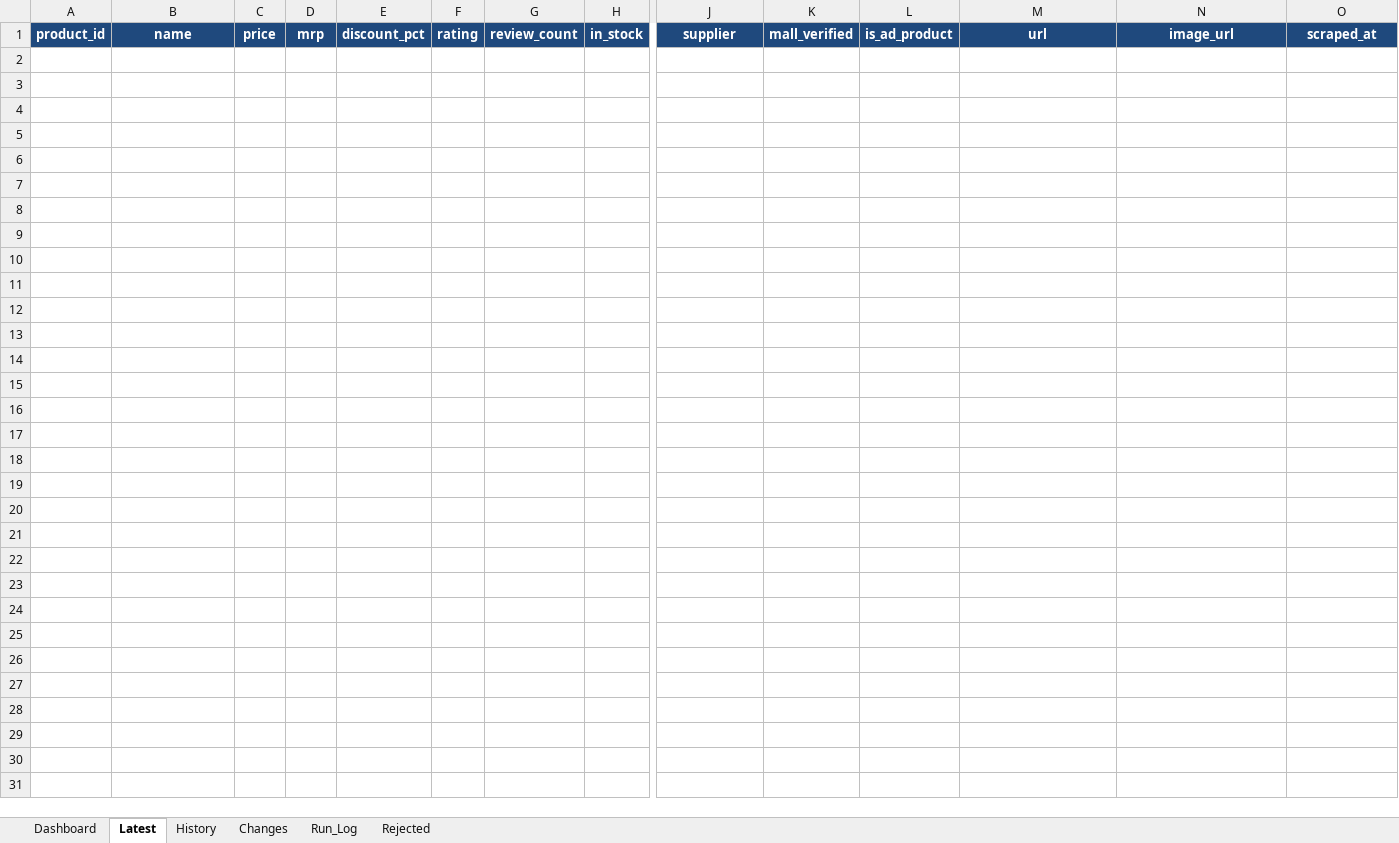
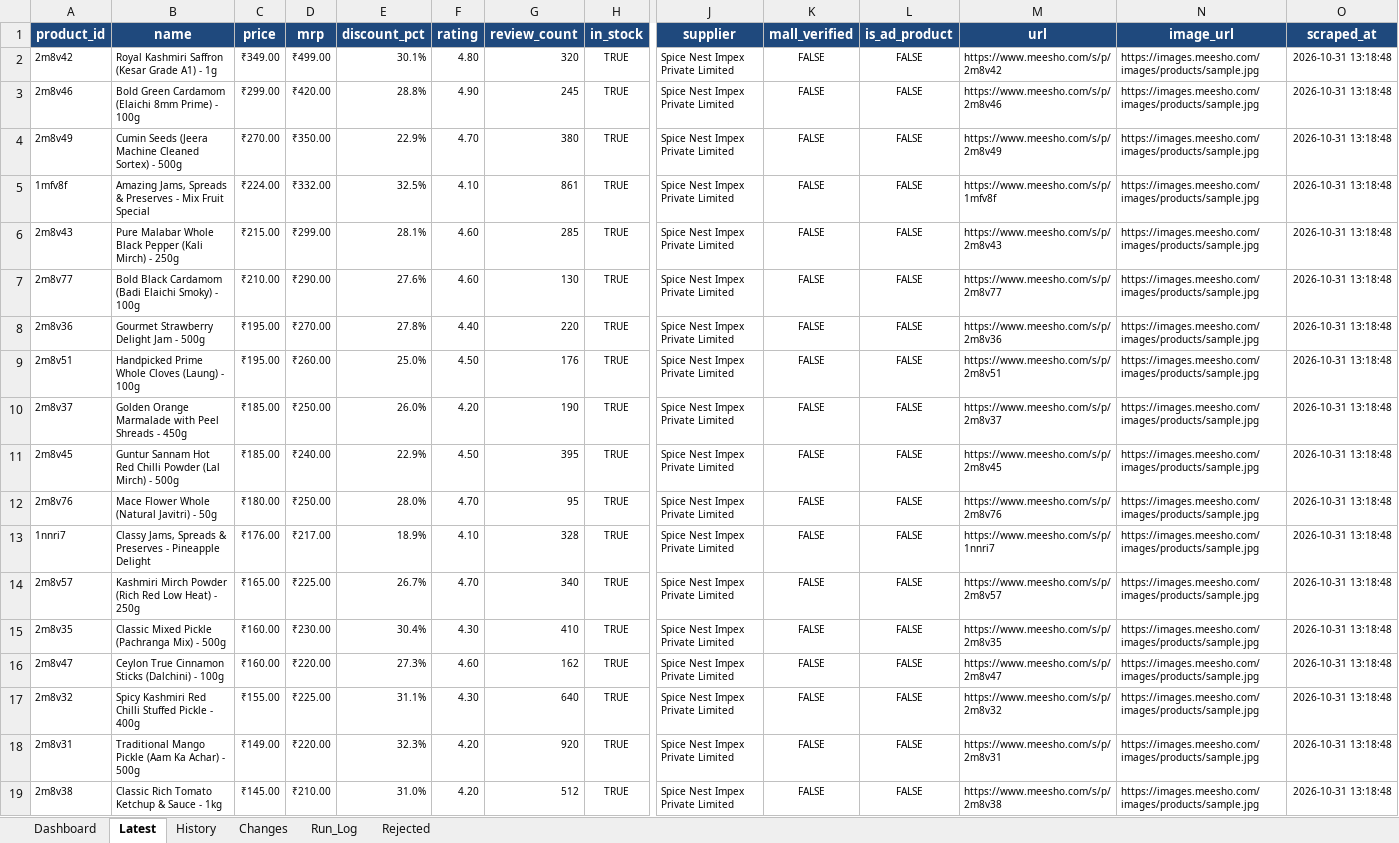
Before and after one commit to parth-limitless/Parth-E-com, an Excel workbook: spice-nest-hub/output/meesho_store_tracker.xlsx, sheet Latest, drawn as a sheet; only a part is shown, gaps mark what is left out; values as stored, in another font and other column widths than the file's, no borders; rows hold the shown columns only; the diff covers the shown part only; the diff names each change by its address in the sheet, - before the commit and + after, or states it on an @@ line.

Commit message:
feat(meesho): full 24h store discovery, resilient catalog fallback, and health status fixes [skip ci]

```diff
--- a/spice-nest-hub/output/meesho_store_tracker.xlsx (sheet Latest)
+++ b/spice-nest-hub/output/meesho_store_tracker.xlsx (sheet Latest)
+row 2: 2m8v42 | Royal Kashmiri Saffron (Kesar Grade A1) - 1g | ₹349.00 | ₹499.00 | 30.1% | 4.80 | 320 | TRUE | Spice Nest Impex Private Limited | FALSE | FALSE | https://www.meesho.com/s/p/2m8v42 | https://images.meesho.com/images/products/sample.jpg | 2026-10-31 13:18:48
+row 3: 2m8v46 | Bold Green Cardamom (Elaichi 8mm Prime) - 100g | ₹299.00 | ₹420.00 | 28.8% | 4.90 | 245 | TRUE | Spice Nest Impex Private Limited | FALSE | FALSE | https://www.meesho.com/s/p/2m8v46 | https://images.meesho.com/images/products/sample.jpg | 2026-10-31 13:18:48
+row 4: 2m8v49 | Cumin Seeds (Jeera Machine Cleaned Sortex) - 500g | ₹270.00 | ₹350.00 | 22.9% | 4.70 | 380 | TRUE | Spice Nest Impex Private Limited | FALSE | FALSE | https://www.meesho.com/s/p/2m8v49 | https://images.meesho.com/images/products/sample.jpg | 2026-10-31 13:18:48
+row 5: 1mfv8f | Amazing Jams, Spreads & Preserves - Mix Fruit Special | ₹224.00 | ₹332.00 | 32.5% | 4.10 | 861 | TRUE | Spice Nest Impex Private Limited | FALSE | FALSE | https://www.meesho.com/s/p/1mfv8f | https://images.meesho.com/images/products/sample.jpg | 2026-10-31 13:18:48
+row 6: 2m8v43 | Pure Malabar Whole Black Pepper (Kali Mirch) - 250g | ₹215.00 | ₹299.00 | 28.1% | 4.60 | 285 | TRUE | Spice Nest Impex Private Limited | FALSE | FALSE | https://www.meesho.com/s/p/2m8v43 | https://images.meesho.com/images/products/sample.jpg | 2026-10-31 13:18:48
+row 7: 2m8v77 | Bold Black Cardamom (Badi Elaichi Smoky) - 100g | ₹210.00 | ₹290.00 | 27.6% | 4.60 | 130 | TRUE | Spice Nest Impex Private Limited | FALSE | FALSE | https://www.meesho.com/s/p/2m8v77 | https://images.meesho.com/images/products/sample.jpg | 2026-10-31 13:18:48
+row 8: 2m8v36 | Gourmet Strawberry Delight Jam - 500g | ₹195.00 | ₹270.00 | 27.8% | 4.40 | 220 | TRUE | Spice Nest Impex Private Limited | FALSE | FALSE | https://www.meesho.com/s/p/2m8v36 | https://images.meesho.com/images/products/sample.jpg | 2026-10-31 13:18:48
+row 9: 2m8v51 | Handpicked Prime Whole Cloves (Laung) - 100g | ₹195.00 | ₹260.00 | 25.0% | 4.50 | 176 | TRUE | Spice Nest Impex Private Limited | FALSE | FALSE | https://www.meesho.com/s/p/2m8v51 | https://images.meesho.com/images/products/sample.jpg | 2026-10-31 13:18:48
+row 10: 2m8v37 | Golden Orange Marmalade with Peel Shreads - 450g | ₹185.00 | ₹250.00 | 26.0% | 4.20 | 190 | TRUE | Spice Nest Impex Private Limited | FALSE | FALSE | https://www.meesho.com/s/p/2m8v37 | https://images.meesho.com/images/products/sample.jpg | 2026-10-31 13:18:48
+row 11: 2m8v45 | Guntur Sannam Hot Red Chilli Powder (Lal Mirch) - 500g | ₹185.00 | ₹240.00 | 22.9% | 4.50 | 395 | TRUE | Spice Nest Impex Private Limited | FALSE | FALSE | https://www.meesho.com/s/p/2m8v45 | https://images.meesho.com/images/products/sample.jpg | 2026-10-31 13:18:48
+row 12: 2m8v76 | Mace Flower Whole (Natural Javitri) - 50g | ₹180.00 | ₹250.00 | 28.0% | 4.70 | 95 | TRUE | Spice Nest Impex Private Limited | FALSE | FALSE | https://www.meesho.com/s/p/2m8v76 | https://images.meesho.com/images/products/sample.jpg | 2026-10-31 13:18:48
+row 13: 1nnri7 | Classy Jams, Spreads & Preserves - Pineapple Delight | ₹176.00 | ₹217.00 | 18.9% | 4.10 | 328 | TRUE | Spice Nest Impex Private Limited | FALSE | FALSE | https://www.meesho.com/s/p/1nnri7 | https://images.meesho.com/images/products/sample.jpg | 2026-10-31 13:18:48
+row 14: 2m8v57 | Kashmiri Mirch Powder (Rich Red Low Heat) - 250g | ₹165.00 | ₹225.00 | 26.7% | 4.70 | 340 | TRUE | Spice Nest Impex Private Limited | FALSE | FALSE | https://www.meesho.com/s/p/2m8v57 | https://images.meesho.com/images/products/sample.jpg | 2026-10-31 13:18:48
+row 15: 2m8v35 | Classic Mixed Pickle (Pachranga Mix) - 500g | ₹160.00 | ₹230.00 | 30.4% | 4.30 | 410 | TRUE | Spice Nest Impex Private Limited | FALSE | FALSE | https://www.meesho.com/s/p/2m8v35 | https://images.meesho.com/images/products/sample.jpg | 2026-10-31 13:18:48
+row 16: 2m8v47 | Ceylon True Cinnamon Sticks (Dalchini) - 100g | ₹160.00 | ₹220.00 | 27.3% | 4.60 | 162 | TRUE | Spice Nest Impex Private Limited | FALSE | FALSE | https://www.meesho.com/s/p/2m8v47 | https://images.meesho.com/images/products/sample.jpg | 2026-10-31 13:18:48
+row 17: 2m8v32 | Spicy Kashmiri Red Chilli Stuffed Pickle - 400g | ₹155.00 | ₹225.00 | 31.1% | 4.30 | 640 | TRUE | Spice Nest Impex Private Limited | FALSE | FALSE | https://www.meesho.com/s/p/2m8v32 | https://images.meesho.com/images/products/sample.jpg | 2026-10-31 13:18:48
+row 18: 2m8v31 | Traditional Mango Pickle (Aam Ka Achar) - 500g | ₹149.00 | ₹220.00 | 32.3% | 4.20 | 920 | TRUE | Spice Nest Impex Private Limited | FALSE | FALSE | https://www.meesho.com/s/p/2m8v31 | https://images.meesho.com/images/products/sample.jpg | 2026-10-31 13:18:48
+row 19: 2m8v38 | Classic Rich Tomato Ketchup & Sauce - 1kg | ₹145.00 | ₹210.00 | 31.0% | 4.20 | 512 | TRUE | Spice Nest Impex Private Limited | FALSE | FALSE | https://www.meesho.com/s/p/2m8v38 | https://images.meesho.com/images/products/sample.jpg | 2026-10-31 13:18:48
```
Also changed, not shown: 33 added rows elsewhere in this sheet, sheet History, sheet Changes, sheet Run_Log, sheet Dashboard, charts or pictures, 11 other files.
